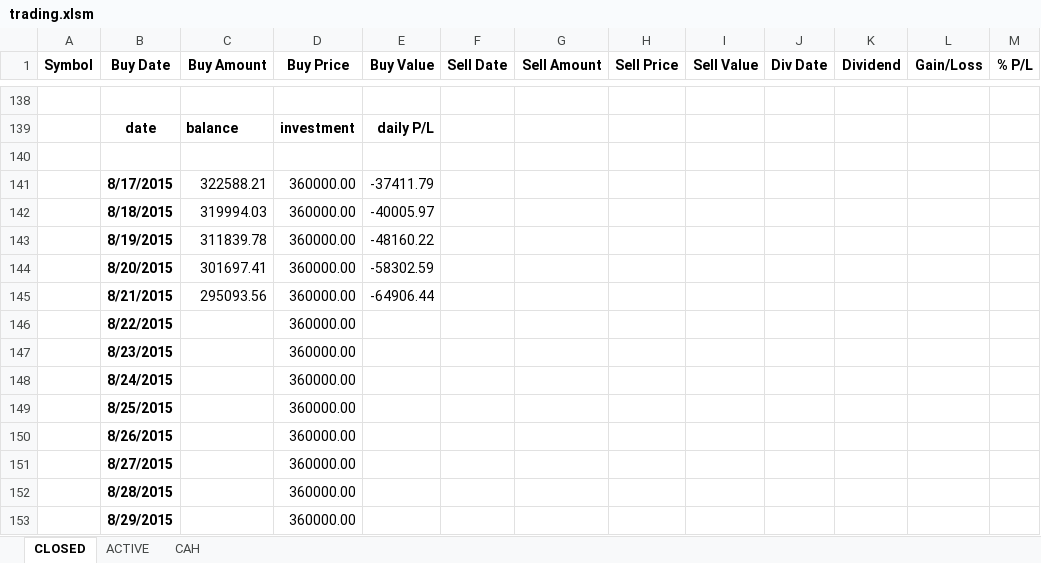
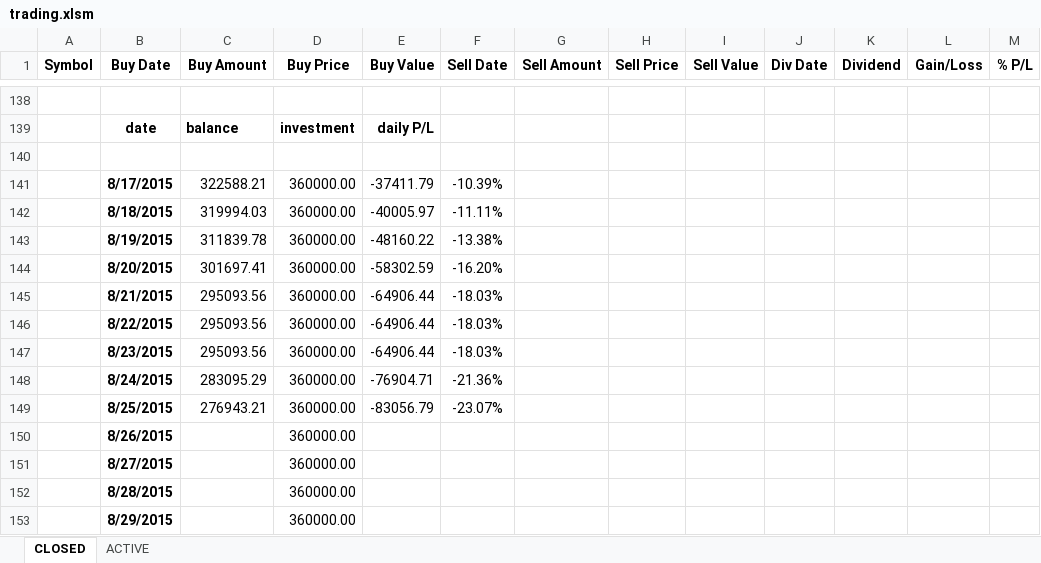
Before and after one commit to minqiang/GP, an Excel workbook: trading.xlsm, sheet CLOSED, drawn as a sheet; only a part is shown, gaps mark what is left out; values as stored, in another font and other column widths than the file's, no borders; charts and pictures not drawn; removed rows and columns are numbered as before the commit, all else as after; the diff names each change by its address in the sheet, - before the commit and + after, or states it on an @@ line.

```diff
--- a/trading.xlsm (sheet CLOSED)
+++ b/trading.xlsm (sheet CLOSED)
@@ sheet tab hidden: CAH @@
-F141 (Sell Date): (empty)
+F141 (Sell Date): -10.39%
-F142 (Sell Date): (empty)
+F142 (Sell Date): -11.11%
-F143 (Sell Date): (empty)
+F143 (Sell Date): -13.38%
-F144 (Sell Date): (empty)
+F144 (Sell Date): -16.20%
-F145 (Sell Date): (empty)
+F145 (Sell Date): -18.03%
-row 146:  | 8/22/2015 |  | 360000.00
-row 147:  | 8/23/2015 |  | 360000.00
-row 148:  | 8/24/2015 |  | 360000.00
-row 149:  | 8/25/2015 |  | 360000.00
+row 146:  | 8/22/2015 | 295093.56 | 360000.00 | -64906.44 | -18.03%
+row 147:  | 8/23/2015 | 295093.56 | 360000.00 | -64906.44 | -18.03%
+row 148:  | 8/24/2015 | 283095.29 | 360000.00 | -76904.71 | -21.36%
+row 149:  | 8/25/2015 | 276943.21 | 360000.00 | -83056.79 | -23.07%
```
Also changed, not shown: sheet ACTIVE, formulas that keep their value, charts or pictures, 1 other file.
